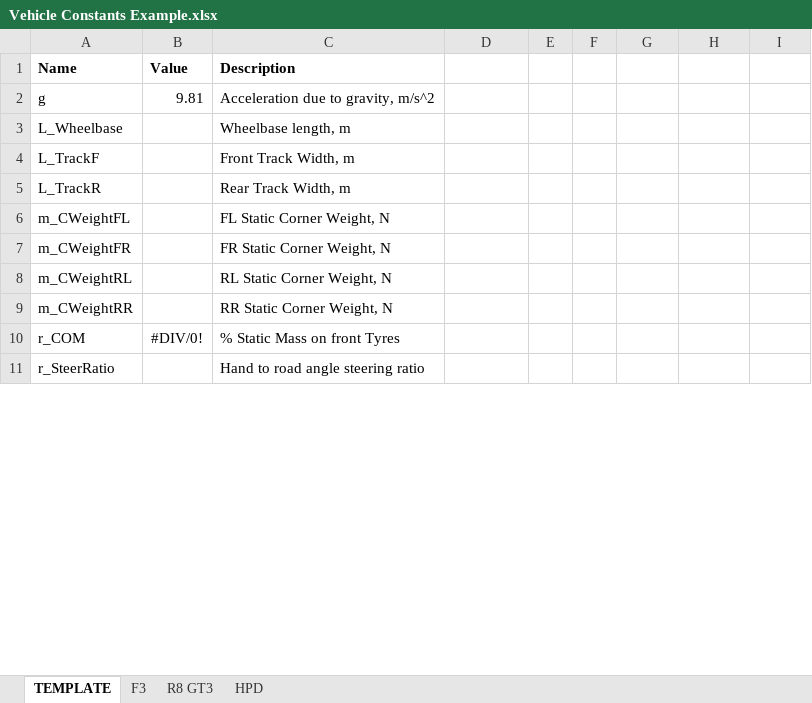
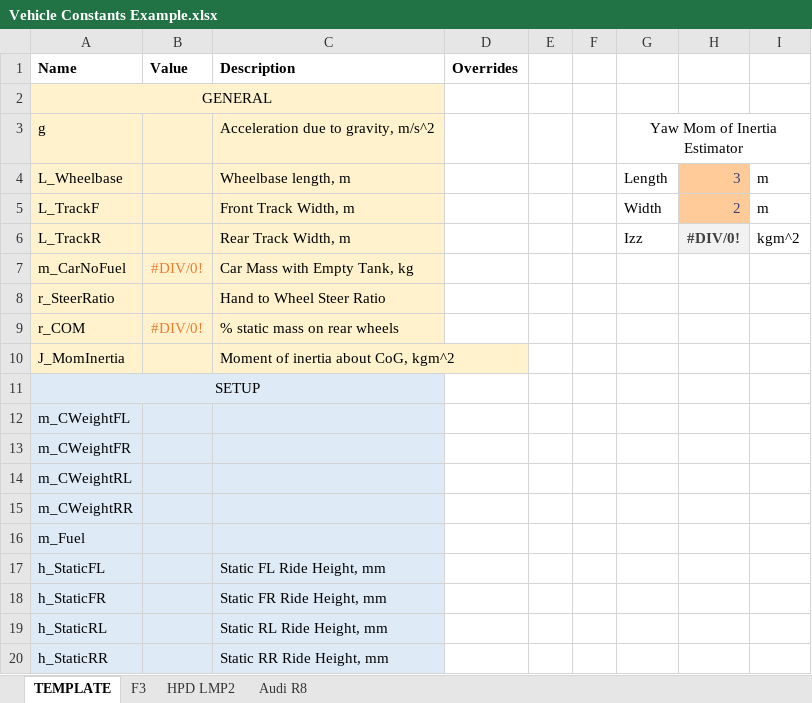
Before and after one commit to willd101/ATLASConfigurator, an Excel workbook: Vehicle Constants Example.xlsx, sheet TEMPLATE, drawn as a sheet; only a part is shown; values as stored, in another font and other column widths than the file's, no borders; removed rows and columns are numbered as before the commit, all else as after; the diff covers the shown part only; the diff names each change by its address in the sheet, - before the commit and + after, or states it on an @@ line.

```diff
--- a/Vehicle Constants Example.xlsx (sheet TEMPLATE)
+++ b/Vehicle Constants Example.xlsx (sheet TEMPLATE)
-sheet tab: HPD
+sheet tab: Audi R8
-sheet tab: R8 GT3
+sheet tab: HPD LMP2
-D1: (empty)
+D1: Overrides
+row 2: GENERAL
-A3:C6 fill: none
+A3:C6 fill: #FFF2CC
-B3 (Value): 9.81
+B3 (Value): (empty)
-G3: (empty)
+G3: Yaw Mom of Inertia Estimator
+G3:I3 merged
-G4: (empty)
+G4: Length
-H4: (empty)
+H4: 3
-H4:H5 fill: none
+H4:H5 fill: #FFCC99
-I4:I5: (empty)
+I4:I5: m
-G5: (empty)
+G5: Width
-H5: (empty)
+H5: 2
-G6: (empty)
+G6: Izz
-H6: (empty)
+H6: #DIV/0!
-H6 fill: none
+H6 fill: #F2F2F2
-I6: (empty)
+I6: kgm^2
+row 7: m_CarNoFuel | #DIV/0! | Car Mass with Empty Tank, kg
+row 8: r_SteerRatio |  | Hand to Wheel Steer Ratio
+row 9: r_COM | #DIV/0! | % static mass on rear wheels
+row 10: J_MomInertia |  | Moment of inertia about CoG, kgm^2
+row 11: SETUP
-A12:C15 fill: none
+A12:C15 fill: #DEEBF7
-C12 (Description): FL Static Corner Weight, N
+C12 (Description): (empty)
-C13 (Description): FR Static Corner Weight, N
+C13 (Description): (empty)
-C14 (Description): RL Static Corner Weight, N
+C14 (Description): (empty)
-C15 (Description): RR Static Corner Weight, N
+C15 (Description): (empty)
-row 10: r_COM | #DIV/0! | % Static Mass on front Tyres
-row 11: r_SteerRatio |  | Hand to road angle steering ratio
+row 16: m_Fuel
+row 17: h_StaticFL |  | Static FL Ride Height, mm
+row 18: h_StaticFR |  | Static FR Ride Height, mm
+row 19: h_StaticRL |  | Static RL Ride Height, mm
+row 20: h_StaticRR |  | Static RR Ride Height, mm
```
Also changed, not shown: 17 added rows, 2 edited cells and cell formats elsewhere in this sheet, sheet Audi R8, sheet F3, charts or pictures.
